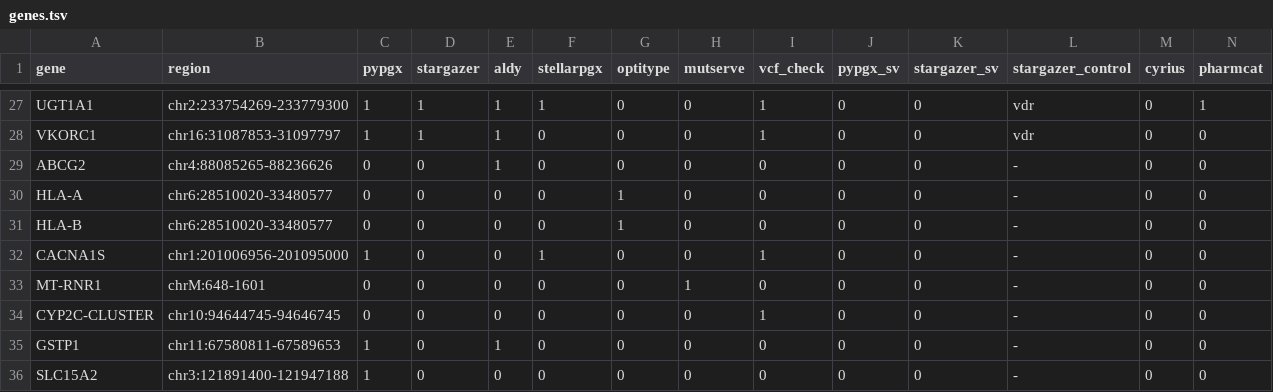
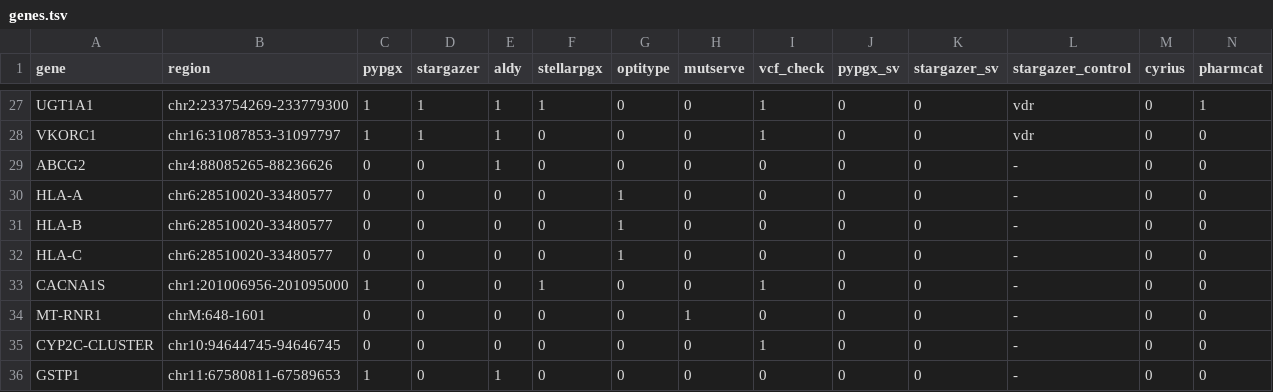
Before and after one commit to alvin8-git/pgx-suite, a TSV file: docker/genes.tsv, drawn as a sheet; only a part is shown, gaps mark what is left out; the shorter side is filled out with more unchanged rows; rows hold the shown columns only; the diff names each change by its address in the sheet, - before the commit and + after, or states it on an @@ line.

```diff
--- a/docker/genes.tsv
+++ b/docker/genes.tsv
+row 32: HLA-C | chr6:28510020-33480577 | 0 | 0 | 0 | 0 | 1 | 0 | 0 | 0 | 0 | - | 0 | 0
```
Also changed, not shown: 12 other files.
